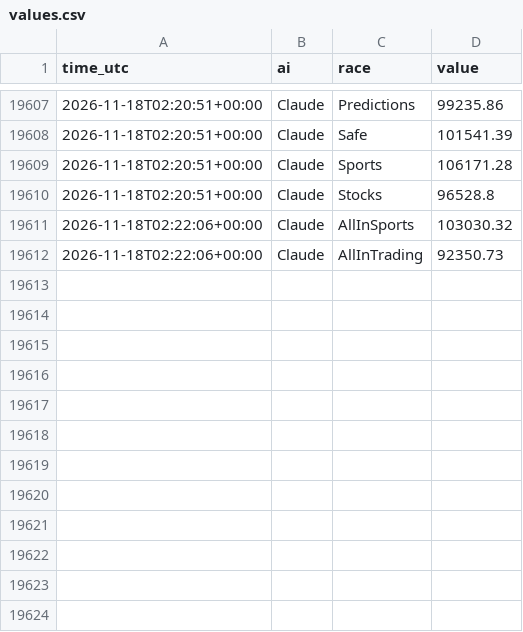
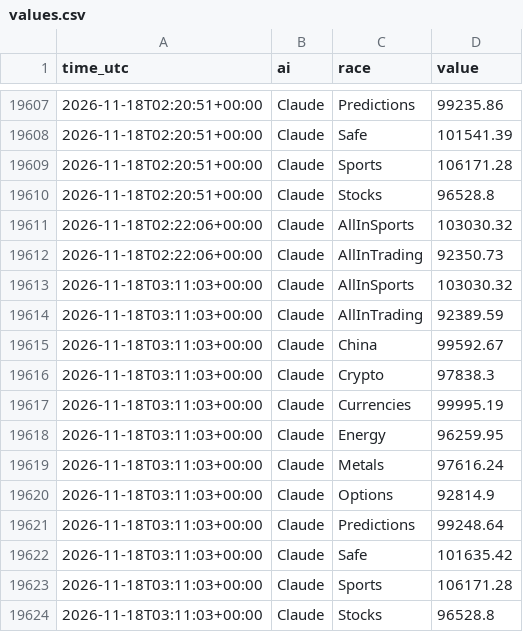
Before and after one commit to freshlypicked00-collab/aipapertrades, a CSV file: data/values.csv, drawn as a sheet; only a part is shown, gaps mark what is left out.

```diff
--- a/data/values.csv
+++ b/data/values.csv
@@ -19612 +19612,13 @@ time_utc,ai,race,value
 2026-11-18T02:22:06+00:00,Claude,AllInTrading,92350.73
+2026-11-18T03:11:03+00:00,Claude,AllInSports,103030.32
+2026-11-18T03:11:03+00:00,Claude,AllInTrading,92389.59
+2026-11-18T03:11:03+00:00,Claude,China,99592.67
+2026-11-18T03:11:03+00:00,Claude,Crypto,97838.3
+2026-11-18T03:11:03+00:00,Claude,Currencies,99995.19
+2026-11-18T03:11:03+00:00,Claude,Energy,96259.95
+2026-11-18T03:11:03+00:00,Claude,Metals,97616.24
+2026-11-18T03:11:03+00:00,Claude,Options,92814.9
+2026-11-18T03:11:03+00:00,Claude,Predictions,99248.64
+2026-11-18T03:11:03+00:00,Claude,Safe,101635.42
+2026-11-18T03:11:03+00:00,Claude,Sports,106171.28
+2026-11-18T03:11:03+00:00,Claude,Stocks,96528.8
```
Also changed, not shown: 12 other files.
